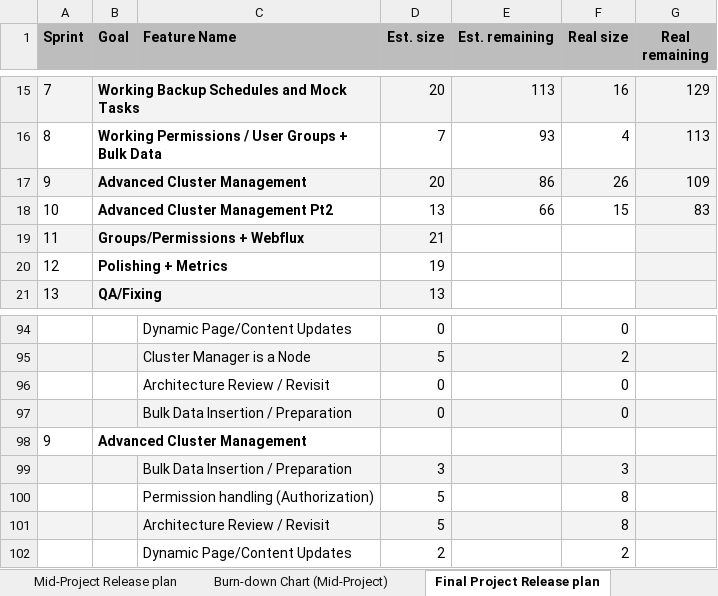
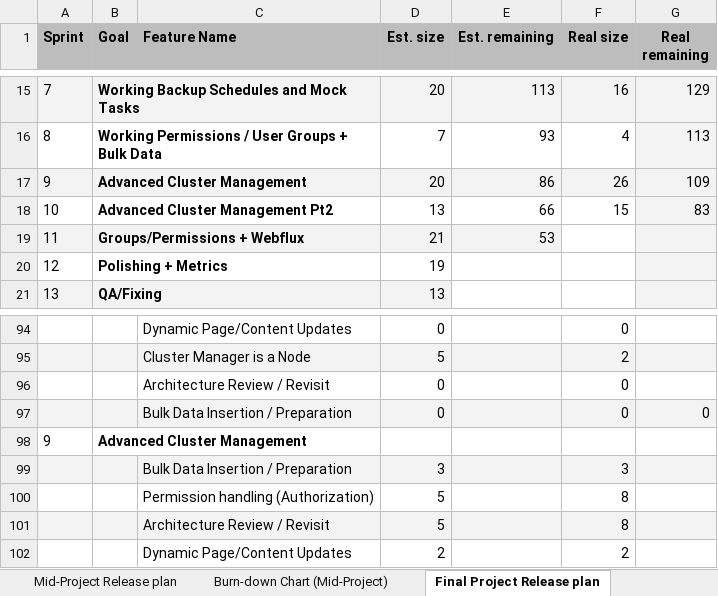
Before and after one commit to amosproj/amos2025ws02-backup-cluster-manager, an Excel workbook: Deliverables/sprint-11/planning-documents.xlsx, sheet Final Project Release plan, drawn as a sheet; only a part is shown, gaps mark what is left out; values as stored, in another font and other column widths than the file's, no borders; charts and pictures not drawn; the diff names each change by its address in the sheet, - before the commit and + after, or states it on an @@ line.

```diff
--- a/Deliverables/sprint-11/planning-documents.xlsx (sheet Final Project Release plan)
+++ b/Deliverables/sprint-11/planning-documents.xlsx (sheet Final Project Release plan)
-E19 (Est. remaining): (empty)
+E19 (Est. remaining): 53
-E19 fill: none
+E19 fill: #F3F3F3
-G97 (Real remaining): (empty)
+G97 (Real remaining): 0
```
Also changed, not shown: charts or pictures, 1 other file.
